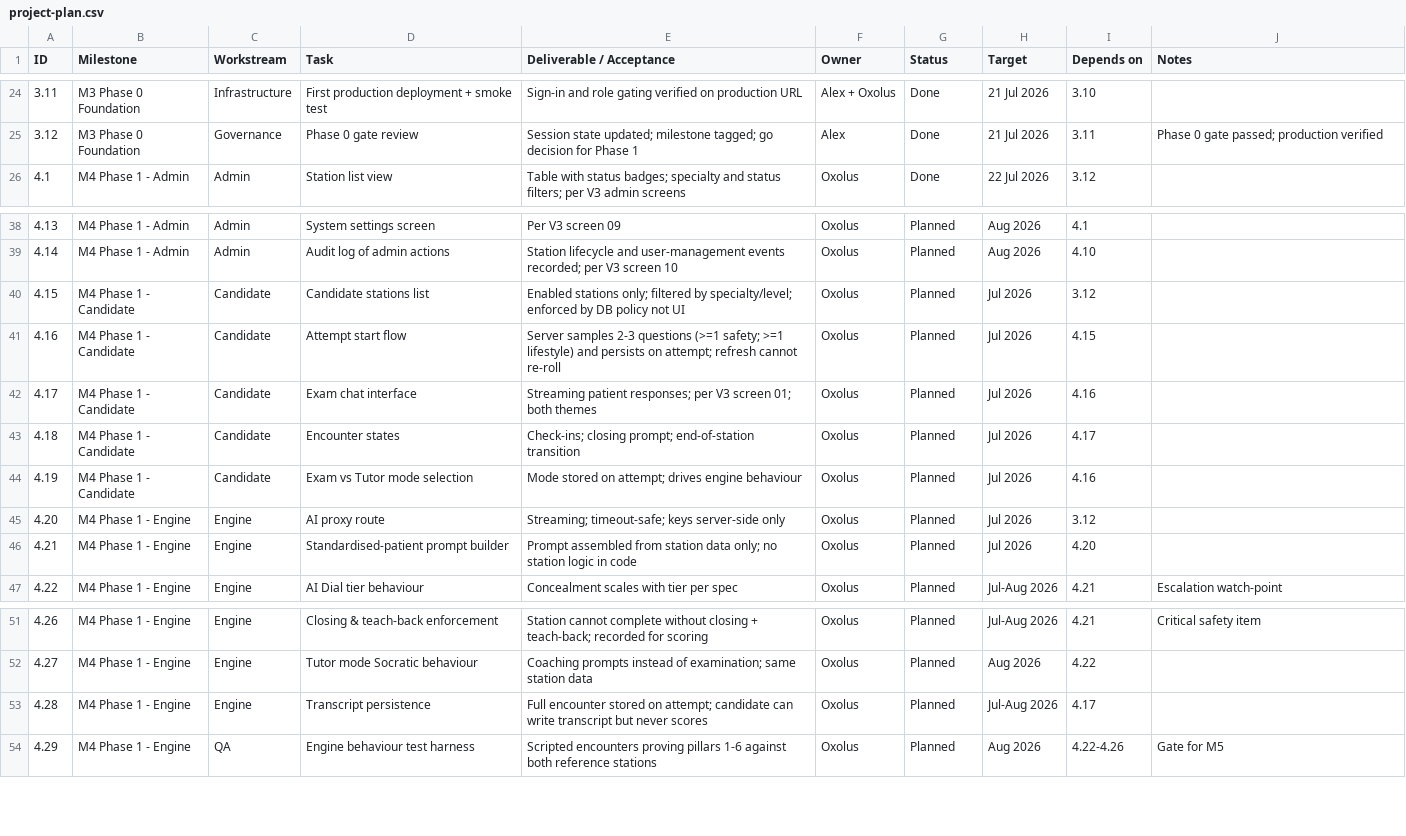
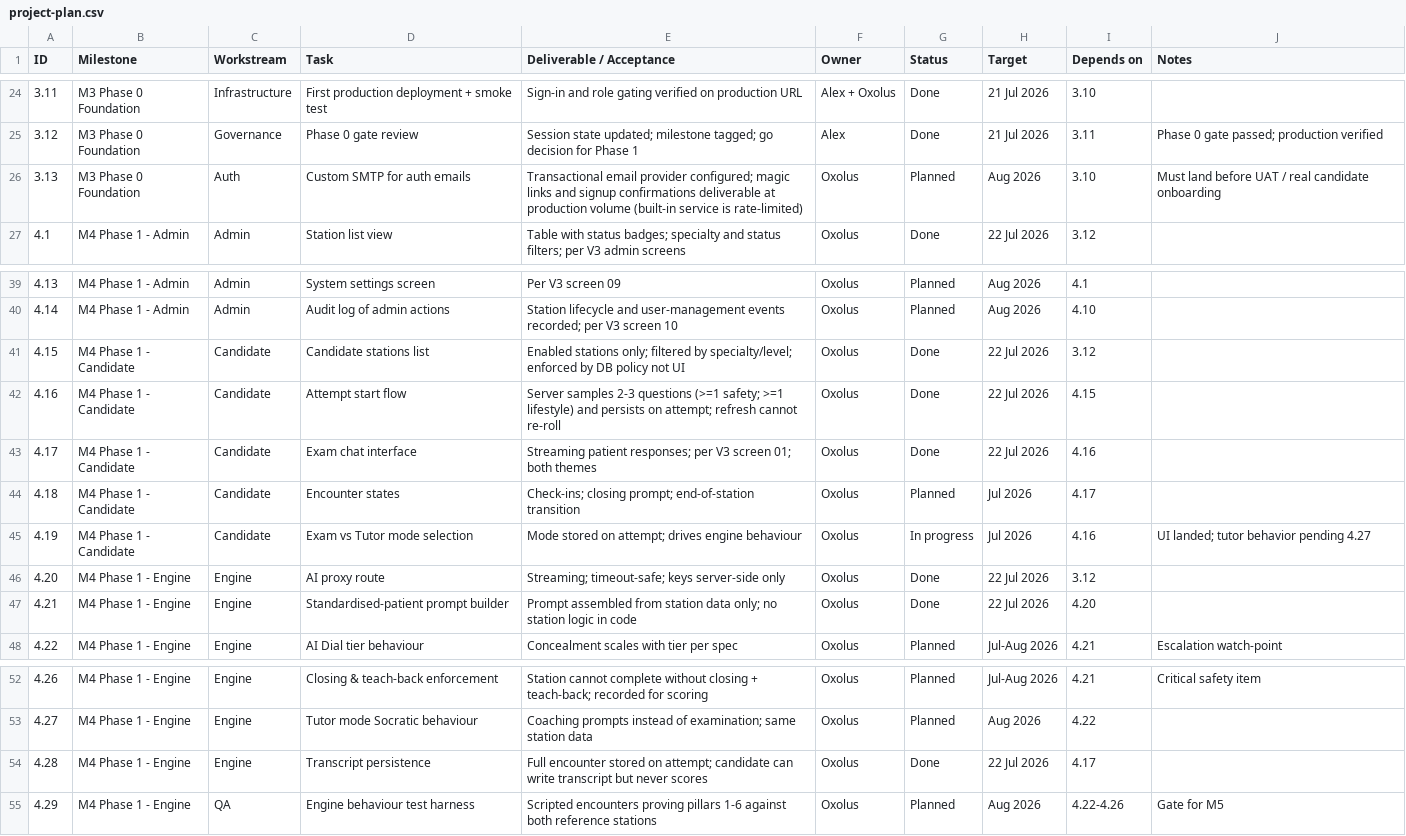
Before and after one commit to alexanderbleyde-droid/OSCE, a CSV file: docs/plan/project-plan.csv, drawn as a sheet; only a part is shown, gaps mark what is left out.

```diff
--- a/docs/plan/project-plan.csv
+++ b/docs/plan/project-plan.csv
@@ -25,2 +25,3 @@ ID,Milestone,Workstream,Task,Deliverable / Acceptance,Owner,Status,Target,Depend
 3.12,M3 Phase 0 Foundation,Governance,Phase 0 gate review,Session state updated; milestone tagged; go decision for Phase 1,Alex,Done,21 Jul 2026,3.11,Phase 0 gate passed; production verified
+3.13,M3 Phase 0 Foundation,Auth,Custom SMTP for auth emails,"Transactional email provider configured; magic links and signup confirmations deliverable at production volume (built-in service is rate-limited)",Oxolus,Planned,Aug 2026,3.10,Must land before UAT / real candidate onboarding
 4.1,M4 Phase 1 - Admin,Admin,Station list view,Table with status badges; specialty and status filters; per V3 admin screens,Oxolus,Done,22 Jul 2026,3.12,
@@ -39,9 +40,9 @@ ID,Milestone,Workstream,Task,Deliverable / Acceptance,Owner,Status,Target,Depend
 4.14,M4 Phase 1 - Admin,Admin,Audit log of admin actions,Station lifecycle and user-management events recorded; per V3 screen 10,Oxolus,Planned,Aug 2026,4.10,
-4.15,M4 Phase 1 - Candidate,Candidate,Candidate stations list,Enabled stations only; filtered by specialty/level; enforced by DB policy not UI,Oxolus,Planned,Jul 2026,3.12,
-4.16,M4 Phase 1 - Candidate,Candidate,Attempt start flow,Server samples 2-3 questions (>=1 safety; >=1 lifestyle) and persists on attempt; refresh cannot re-roll,Oxolus,Planned,Jul 2026,4.15,
-4.17,M4 Phase 1 - Candidate,Candidate,Exam chat interface,Streaming patient responses; per V3 screen 01; both themes,Oxolus,Planned,Jul 2026,4.16,
+4.15,M4 Phase 1 - Candidate,Candidate,Candidate stations list,Enabled stations only; filtered by specialty/level; enforced by DB policy not UI,Oxolus,Done,22 Jul 2026,3.12,
+4.16,M4 Phase 1 - Candidate,Candidate,Attempt start flow,Server samples 2-3 questions (>=1 safety; >=1 lifestyle) and persists on attempt; refresh cannot re-roll,Oxolus,Done,22 Jul 2026,4.15,
+4.17,M4 Phase 1 - Candidate,Candidate,Exam chat interface,Streaming patient responses; per V3 screen 01; both themes,Oxolus,Done,22 Jul 2026,4.16,
 4.18,M4 Phase 1 - Candidate,Candidate,Encounter states,Check-ins; closing prompt; end-of-station transition,Oxolus,Planned,Jul 2026,4.17,
-4.19,M4 Phase 1 - Candidate,Candidate,Exam vs Tutor mode selection,Mode stored on attempt; drives engine behaviour,Oxolus,Planned,Jul 2026,4.16,
-4.20,M4 Phase 1 - Engine,Engine,AI proxy route,Streaming; timeout-safe; keys server-side only,Oxolus,Planned,Jul 2026,3.12,
-4.21,M4 Phase 1 - Engine,Engine,Standardised-patient prompt builder,Prompt assembled from station data only; no station logic in code,Oxolus,Planned,Jul 2026,4.20,
+4.19,M4 Phase 1 - Candidate,Candidate,Exam vs Tutor mode selection,Mode stored on attempt; drives engine behaviour,Oxolus,In progress,Jul 2026,4.16,UI landed; tutor behavior pending 4.27
+4.20,M4 Phase 1 - Engine,Engine,AI proxy route,Streaming; timeout-safe; keys server-side only,Oxolus,Done,22 Jul 2026,3.12,
+4.21,M4 Phase 1 - Engine,Engine,Standardised-patient prompt builder,Prompt assembled from station data only; no station logic in code,Oxolus,Done,22 Jul 2026,4.20,
 4.22,M4 Phase 1 - Engine,Engine,AI Dial tier behaviour,Concealment scales with tier per spec,Oxolus,Planned,Jul-Aug 2026,4.21,Escalation watch-point
@@ -52,3 +53,3 @@ ID,Milestone,Workstream,Task,Deliverable / Acceptance,Owner,Status,Target,Depend
 4.27,M4 Phase 1 - Engine,Engine,Tutor mode Socratic behaviour,Coaching prompts instead of examination; same station data,Oxolus,Planned,Aug 2026,4.22,
-4.28,M4 Phase 1 - Engine,Engine,Transcript persistence,Full encounter stored on attempt; candidate can write transcript but never scores,Oxolus,Planned,Jul-Aug 2026,4.17,
+4.28,M4 Phase 1 - Engine,Engine,Transcript persistence,Full encounter stored on attempt; candidate can write transcript but never scores,Oxolus,Done,22 Jul 2026,4.17,
 4.29,M4 Phase 1 - Engine,QA,Engine behaviour test harness,Scripted encounters proving pillars 1-6 against both reference stations,Oxolus,Planned,Aug 2026,4.22-4.26,Gate for M5
```
Also changed, not shown: 31 other files.
